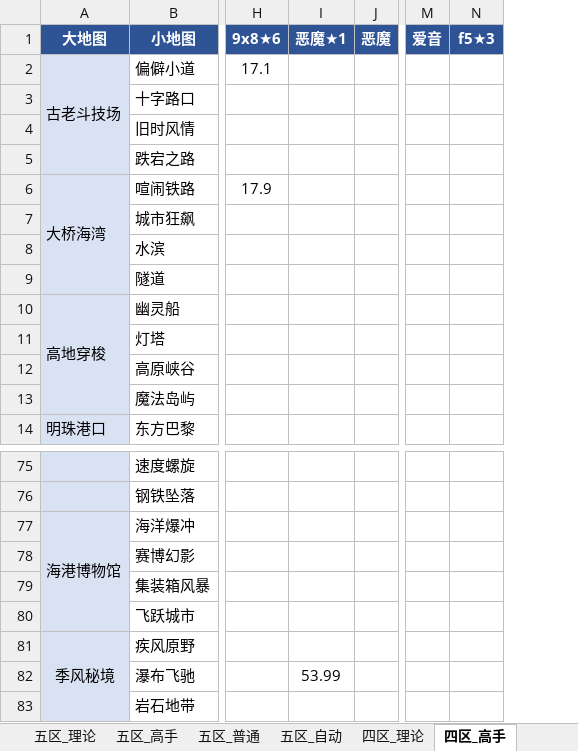
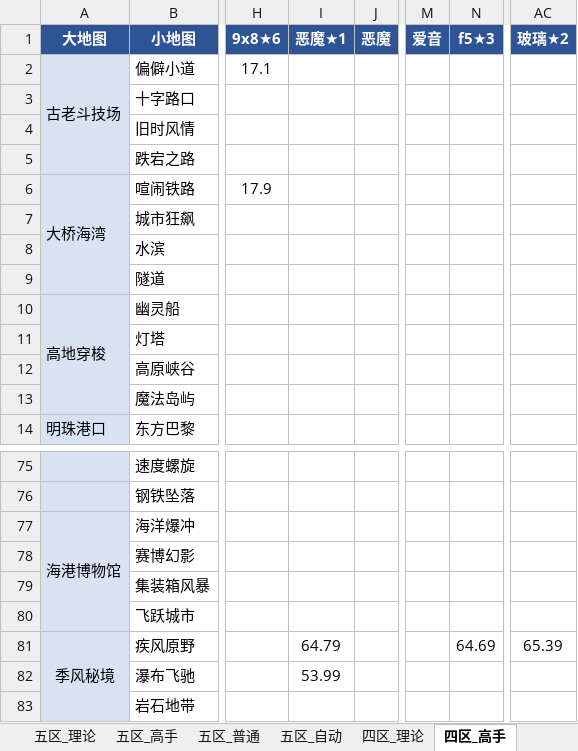
Before and after one commit to Testiphi/MutualExclusionAllocator, an Excel workbook: gauntlet_data.xlsx, sheet 四区_高手, drawn as a sheet; only a part is shown, gaps mark what is left out; values as stored, in another font and other column widths than the file's, no borders; the diff names each change by its address in the sheet, - before the commit and + after, or states it on an @@ line.

```diff
--- a/gauntlet_data.xlsx (sheet 四区_高手)
+++ b/gauntlet_data.xlsx (sheet 四区_高手)
+column AC (玻璃★2), row 81: 65.39
-I81 (恶魔★1): (empty)
+I81 (恶魔★1): 64.79
-N81 (f5★3): (empty)
+N81 (f5★3): 64.69
```
Also changed, not shown: sheet 五区_理论, sheet 四区_普通, sheet 四区_理论, sheet 五区_高手, sheet 五区_普通, 1 other file.
